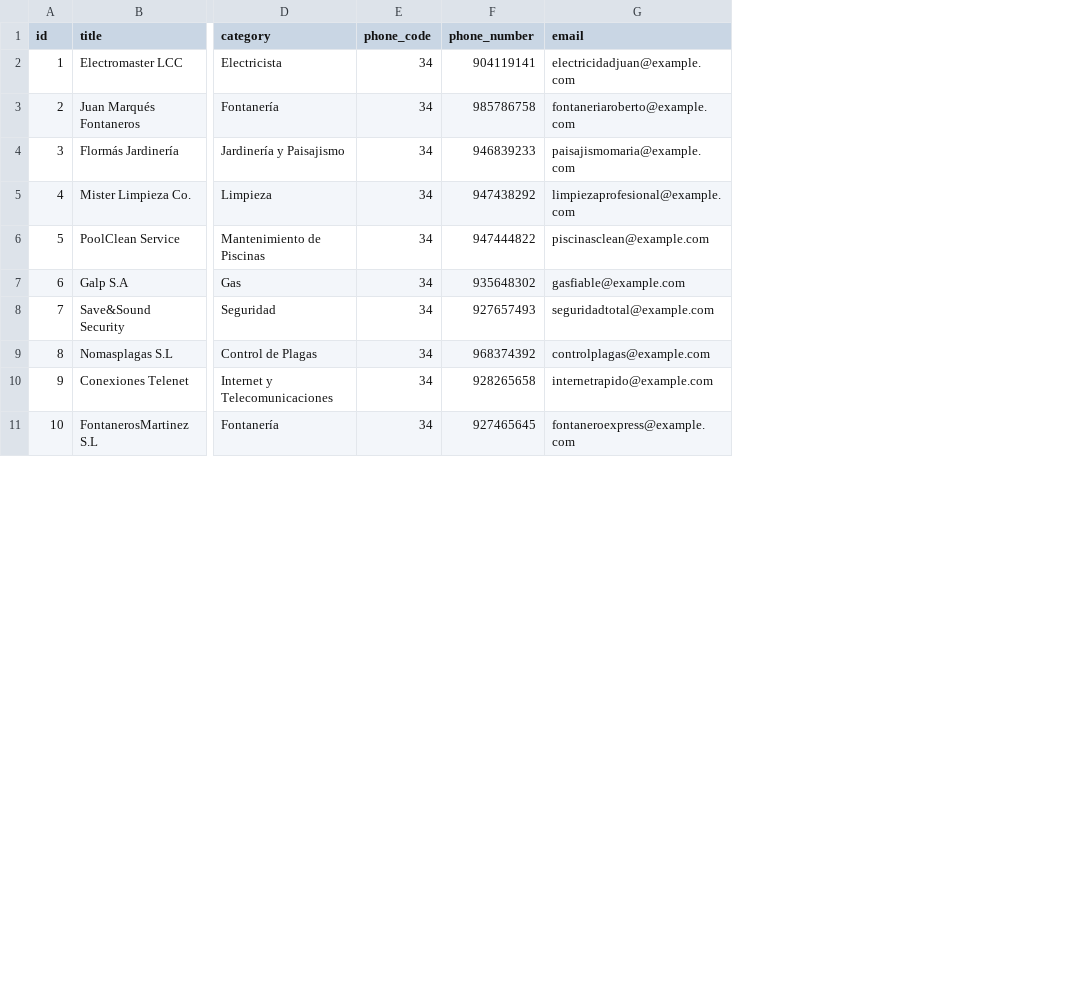
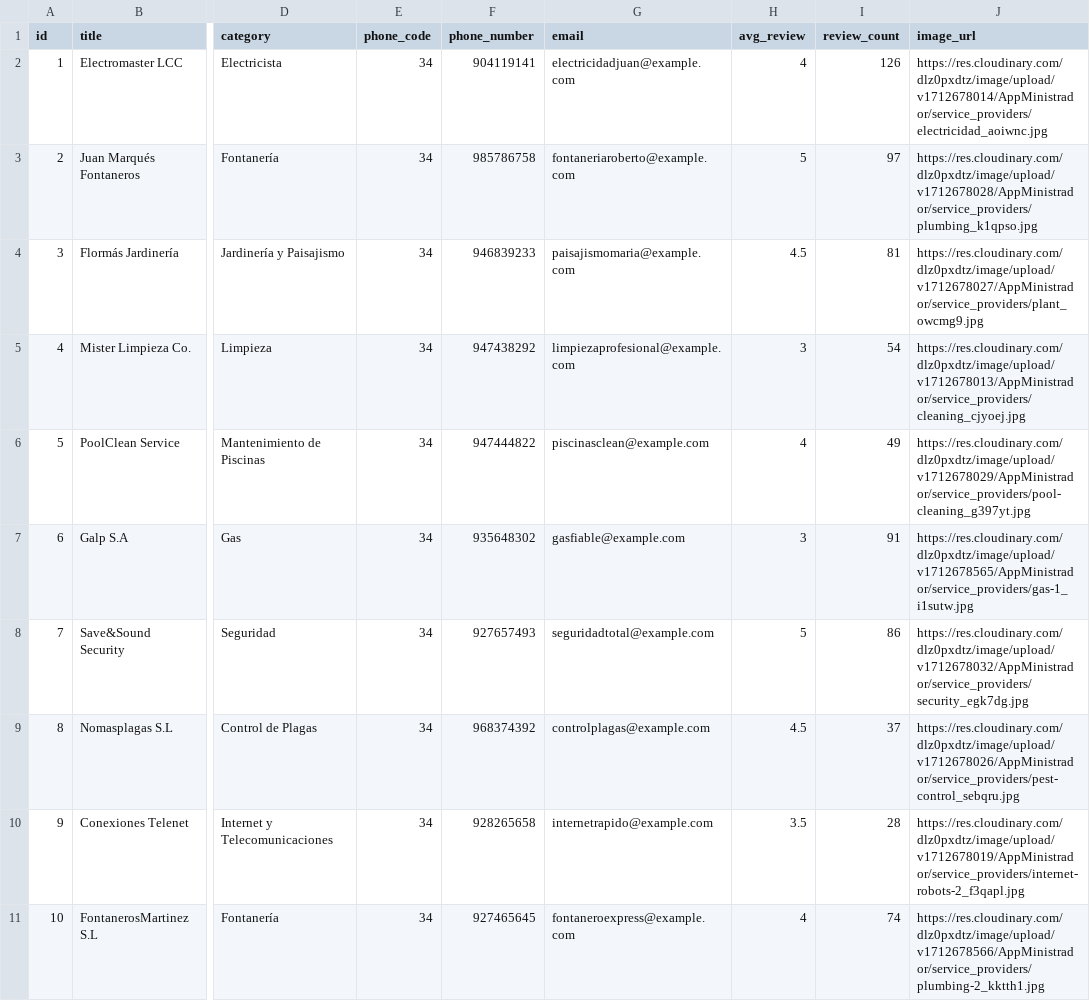
Before and after one commit to Ahuanmarca/AppMinistrador_DB_Seeds, a CSV file: data/providers.csv, drawn as a sheet; only a part is shown, gaps mark what is left out; the diff names each change by its address in the sheet, - before the commit and + after, or states it on an @@ line.

Commit message:
Add provider reviews and provider images

```diff
--- a/data/providers.csv
+++ b/data/providers.csv
+column H (avg_review), rows 2-11: 4 | 5 | 4.5 | 3 | 4 | 3 | 5 | 4.5 | 3.5 | 4
+column I (review_count), rows 2-11: 126 | 97 | 81 | 54 | 49 | 91 | 86 | 37 | 28 | 74
+column J (image_url), rows 2-11: https://res.cloudinary.com/dlz0pxdtz/image/upload/v1712678014/AppMinistrador/service_providers/electricidad_aoiwnc.jpg | https://res.cloudinary.com/dlz0pxdtz/image/upload/v1712678028/AppMinistrador/service_providers/plumbing_k1qpso.jpg | https://res.cloudinary.com/dlz0pxdtz/image/upload/v1712678027/AppMinistrador/service_providers/plant_owcmg9.jpg | https://res.cloudinary.com/dlz0pxdtz/image/upload/v1712678013/AppMinistrador/service_providers/cleaning_cjyoej.jpg | https://res.cloudinary.com/dlz0pxdtz/image/upload/v1712678029/AppMinistrador/service_providers/pool-cleaning_g397yt.jpg | https://res.cloudinary.com/dlz0pxdtz/image/upload/v1712678565/AppMinistrador/service_providers/gas-1_i1sutw.jpg | https://res.cloudinary.com/dlz0pxdtz/image/upload/v1712678032/AppMinistrador/service_providers/security_egk7dg.jpg | https://res.cloudinary.com/dlz0pxdtz/image/upload/v1712678026/AppMinistrador/service_providers/pest-control_sebqru.jpg | https://res.cloudinary.com/dlz0pxdtz/image/upload/v1712678019/AppMinistrador/service_providers/internet-robots-2_f3qapl.jpg | https://res.cloudinary.com/dlz0pxdtz/image/upload/v1712678566/AppMinistrador/service_providers/plumbing-2_kktth1.jpg
```
Also changed, not shown: data/buildings.csv, 7 other files.
